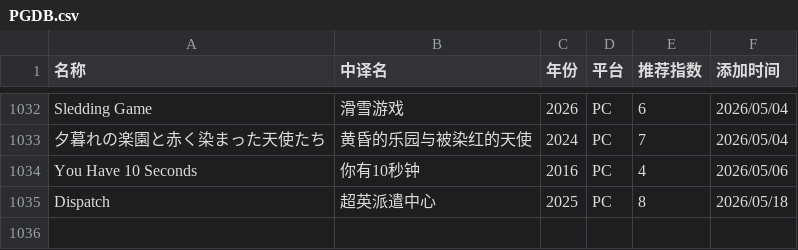
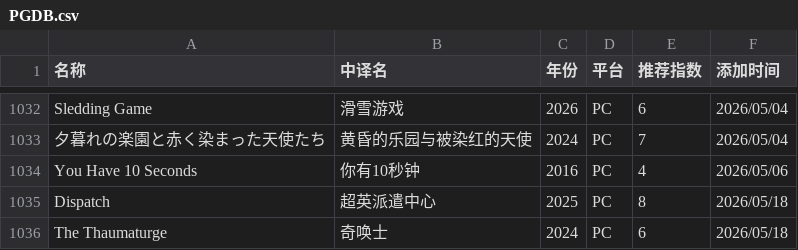
Before and after one commit to pqr-gaming/pqr-gaming.github.io, a CSV file: PGDB.csv, drawn as a sheet; only a part is shown, gaps mark what is left out.

Commit message:
add new entry

```diff
--- a/PGDB.csv
+++ b/PGDB.csv
@@ -1035 +1035,2 @@ You Have 10 Seconds,你有10秒钟,2016,PC,4,2026/05/06
 Dispatch,超英派遣中心,2025,PC,8,2026/05/18
+The Thaumaturge,奇唤士,2024,PC,6,2026/05/18
```
